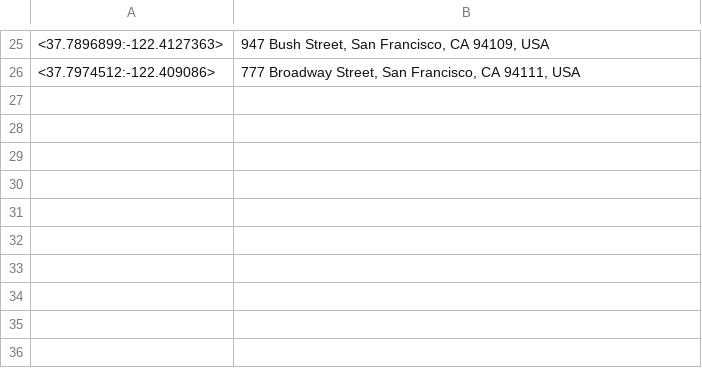
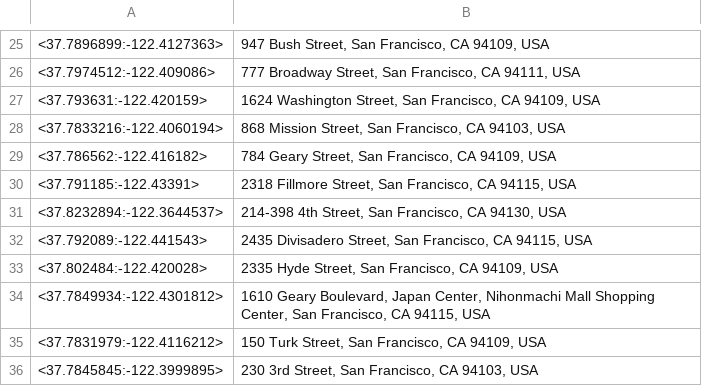
Before and after one commit to TripThru/Gateway, a CSV file: ServiceStack.TripThruGateway/Web/App_Data/Geo-Location-Names.csv, drawn as a sheet; only a part is shown, gaps mark what is left out; the diff names each change by its address in the sheet, - before the commit and + after, or states it on an @@ line.

```diff
--- a/ServiceStack.TripThruGateway/Web/App_Data/Geo-Location-Names.csv
+++ b/ServiceStack.TripThruGateway/Web/App_Data/Geo-Location-Names.csv
+row 27: <37.793631:-122.420159> | 1624 Washington Street, San Francisco, CA 94109, USA
+row 28: <37.7833216:-122.4060194> | 868 Mission Street, San Francisco, CA 94103, USA
+row 29: <37.786562:-122.416182> | 784 Geary Street, San Francisco, CA 94109, USA
+row 30: <37.791185:-122.43391> | 2318 Fillmore Street, San Francisco, CA 94115, USA
+row 31: <37.8232894:-122.3644537> | 214-398 4th Street, San Francisco, CA 94130, USA
+row 32: <37.792089:-122.441543> | 2435 Divisadero Street, San Francisco, CA 94115, USA
+row 33: <37.802484:-122.420028> | 2335 Hyde Street, San Francisco, CA 94109, USA
+row 34: <37.7849934:-122.4301812> | 1610 Geary Boulevard, Japan Center, Nihonmachi Mall Shopping Center, San Francisco, CA 94115, USA
+row 35: <37.7831979:-122.4116212> | 150 Turk Street, San Francisco, CA 94109, USA
+row 36: <37.7845845:-122.3999895> | 230 3rd Street, San Francisco, CA 94103, USA
```
Also changed, not shown: ServiceStack.TripThruPartnerGateway/Web/App_Data/Geo-Location-Names.csv, ServiceStack.TripThruPartnerGateway/Web/App_Data/Geo-Routes.csv, 16 other files.
